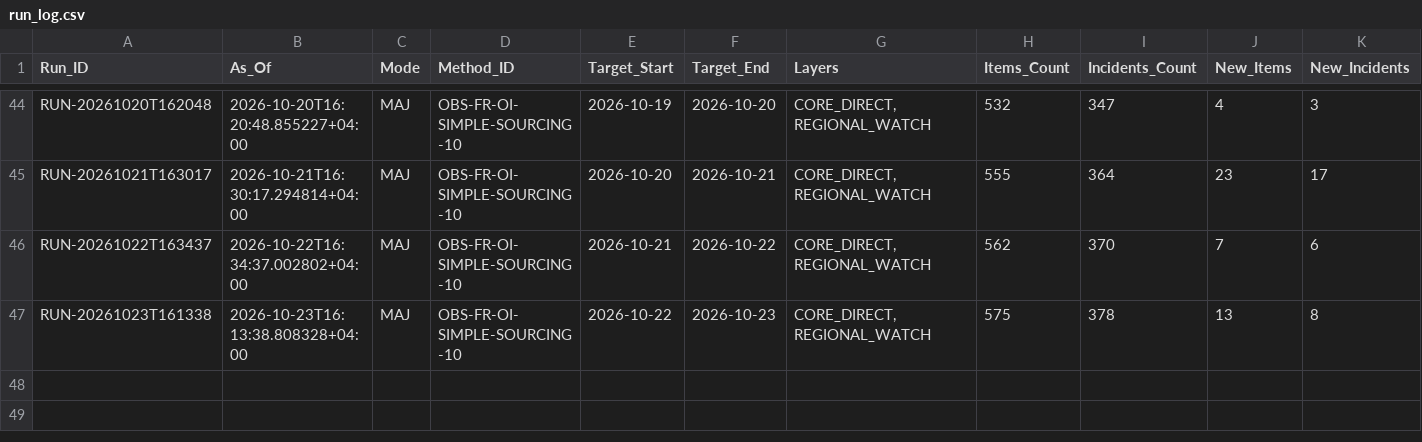
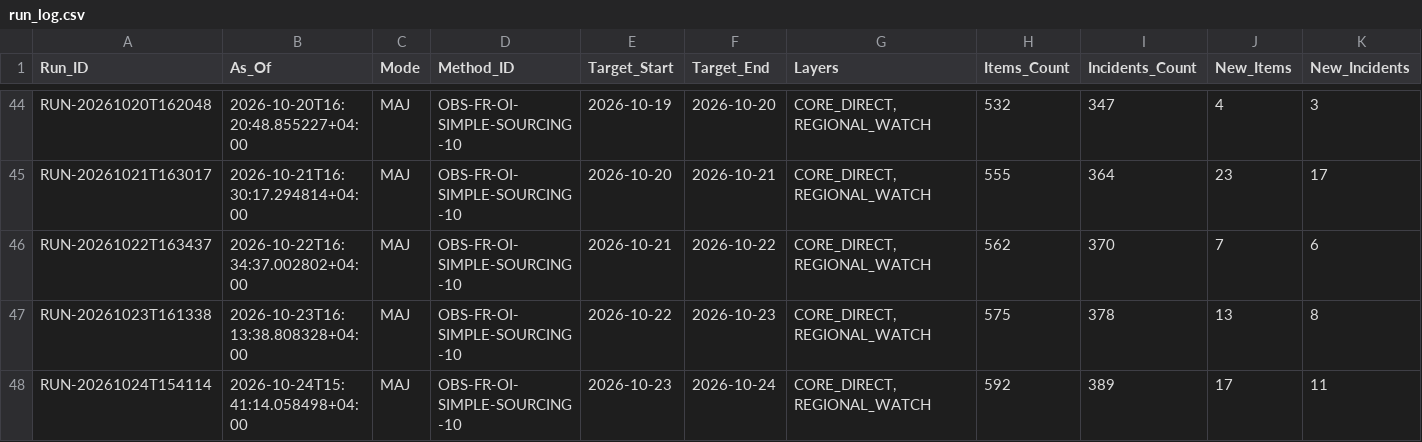
Before and after one commit to Ya7o/Cyberwatch, a CSV file: data/run_log.csv, drawn as a sheet; only a part is shown, gaps mark what is left out; rows hold the shown columns only; the diff names each change by its address in the sheet, - before the commit and + after, or states it on an @@ line.

```diff
--- a/data/run_log.csv
+++ b/data/run_log.csv
+row 48: RUN-20261024T154114 | 2026-10-24T15:41:14.058498+04:00 | MAJ | OBS-FR-OI-SIMPLE-SOURCING-10 | 2026-10-23 | 2026-10-24 | CORE_DIRECT,REGIONAL_WATCH | 592 | 389 | 17 | 11
```
Also changed, not shown: data/incident_id_registry.csv, data/incidents.csv, 27 other files.
